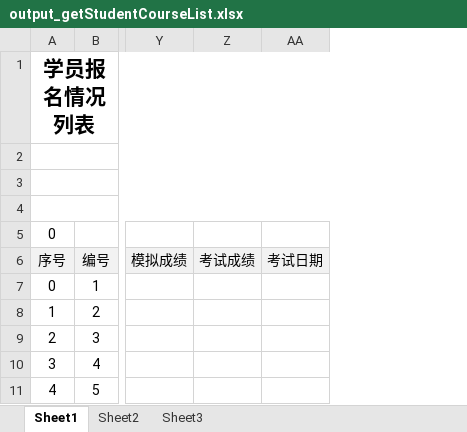
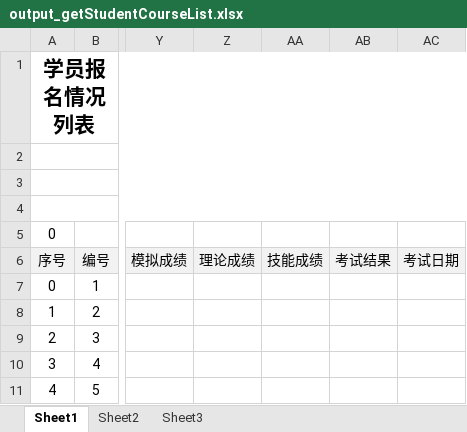
Before and after one commit to albertliu/elearningBackend, an Excel workbook: output/output_getStudentCourseList.xlsx, sheet Sheet1, drawn as a sheet; only a part is shown, gaps mark what is left out; values as stored, in another font and other column widths than the file's, no borders; removed rows and columns are numbered as before the commit, all else as after; the diff names each change by its address in the sheet, - before the commit and + after, or states it on an @@ line.

Commit message:
studentCourseList download with two score

```diff
--- a/output/output_getStudentCourseList.xlsx (sheet Sheet1)
+++ b/output/output_getStudentCourseList.xlsx (sheet Sheet1)
-column Z, row 6: 考试成绩
+column Z, row 6: 理论成绩
+column AA, row 6: 技能成绩
+column AB, row 6: 考试结果
```
Also changed, not shown: 1 other file.
